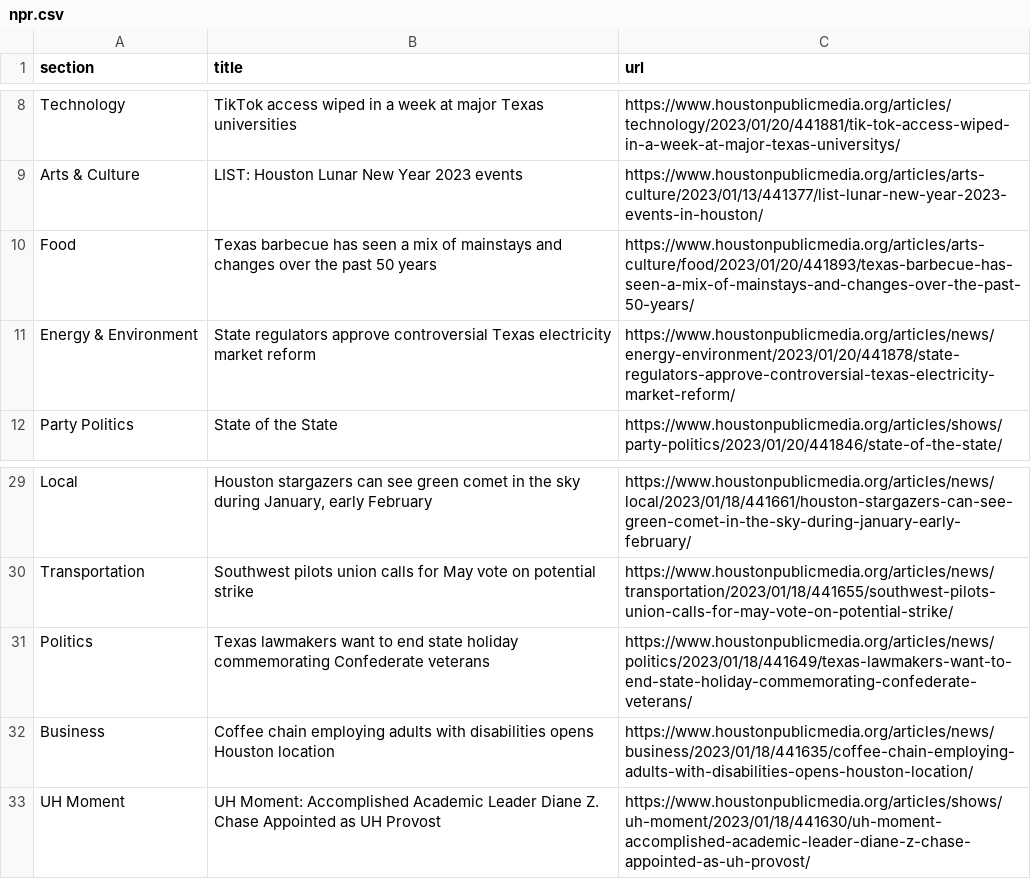
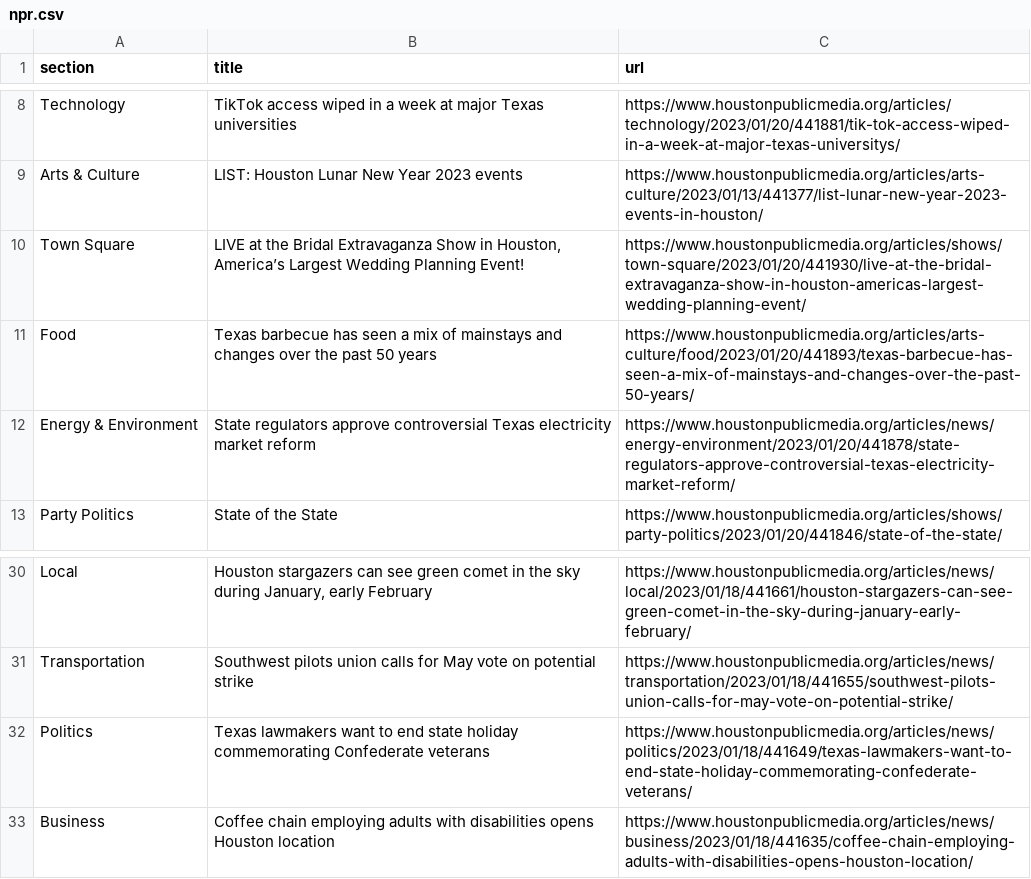
Before and after one commit to jsoma/auto-scraper, a CSV file: npr.csv, drawn as a sheet; only a part is shown, gaps mark what is left out; removed rows and columns are numbered as before the commit, all else as after; the diff names each change by its address in the sheet, - before the commit and + after, or states it on an @@ line.

```diff
--- a/npr.csv
+++ b/npr.csv
+row 10: Town Square | LIVE at the Bridal Extravaganza Show in Houston, America’s Largest Wedding Planning Event! | https://www.houstonpublicmedia.org/articles/shows/town-square/2023/01/20/441930/live-at-the-bridal-extravaganza-show-in-houston-americas-largest-wedding-planning-event/
-row 33: UH Moment | UH Moment: Accomplished Academic Leader Diane Z. Chase Appointed as UH Provost | https://www.houstonpublicmedia.org/articles/shows/uh-moment/2023/01/18/441630/uh-moment-accomplished-academic-leader-diane-z-chase-appointed-as-uh-provost/
```
